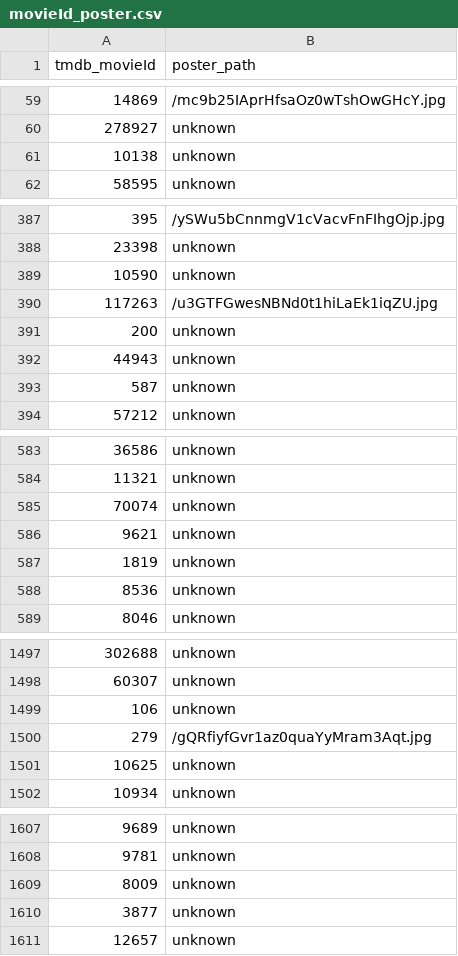
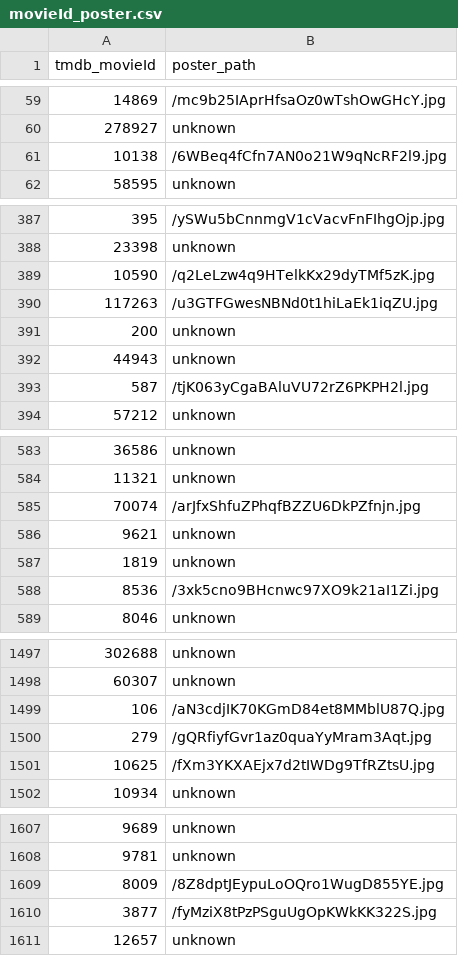
Before and after one commit to VighneshSankpal/movie-recommendation-system, a CSV file: dataset/processed/movieId_poster.csv, drawn as a sheet; only a part is shown, gaps mark what is left out; the diff covers the shown part only.

```diff
--- a/dataset/processed/movieId_poster.csv
+++ b/dataset/processed/movieId_poster.csv
@@ -60,3 +60,3 @@ tmdb_movieId,poster_path
 278927,unknown
-10138,unknown
+10138,/6WBeq4fCfn7AN0o21W9qNcRF2l9.jpg
 58595,unknown
@@ -388,3 +388,3 @@ tmdb_movieId,poster_path
 23398,unknown
-10590,unknown
+10590,/q2LeLzw4q9HTelkKx29dyTMf5zK.jpg
 117263,/u3GTFGwesNBNd0t1hiLaEk1iqZU.jpg
@@ -392,3 +392,3 @@ tmdb_movieId,poster_path
 44943,unknown
-587,unknown
+587,/tjK063yCgaBAluVU72rZ6PKPH2l.jpg
 57212,unknown
@@ -584,6 +584,6 @@ tmdb_movieId,poster_path
 11321,unknown
-70074,unknown
+70074,/arJfxShfuZPhqfBZZU6DkPZfnjn.jpg
 9621,unknown
 1819,unknown
-8536,unknown
+8536,/3xk5cno9BHcnwc97XO9k21aI1Zi.jpg
 8046,unknown
@@ -1498,5 +1498,5 @@ tmdb_movieId,poster_path
 60307,unknown
-106,unknown
+106,/aN3cdjIK70KGmD84et8MMblU87Q.jpg
 279,/gQRfiyfGvr1az0quaYyMram3Aqt.jpg
-10625,unknown
+10625,/fXm3YKXAEjx7d2tIWDg9TfRZtsU.jpg
 10934,unknown
@@ -1608,4 +1608,4 @@ tmdb_movieId,poster_path
 9781,unknown
-8009,unknown
-3877,unknown
+8009,/8Z8dptJEypuLoOQro1WugD855YE.jpg
+3877,/fyMziX8tPzPSguUgOpKWkKK322S.jpg
 12657,unknown
```
Also changed, not shown: 73 edited cells elsewhere in this file, 10 other files.
